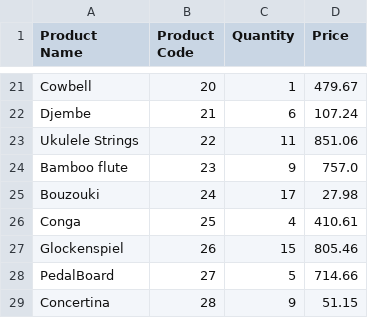
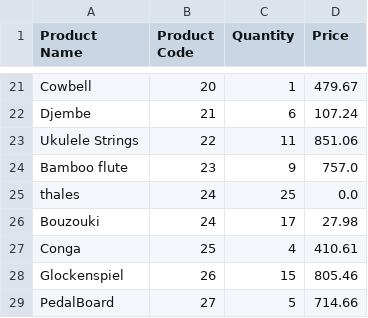
Before and after one commit to luisggf/store-project, a CSV file: products.csv, drawn as a sheet; only a part is shown, gaps mark what is left out; the shorter side is filled out with more unchanged rows.

```diff
--- a/products.csv
+++ b/products.csv
@@ -24,2 +24,3 @@ Ukulele Strings,22,11,851.06
 Bamboo flute,23,9,757.0
+thales,24,25,0.0
 Bouzouki,24,17,27.98
```
Also changed, not shown: costumer.csv, 1 other file.
